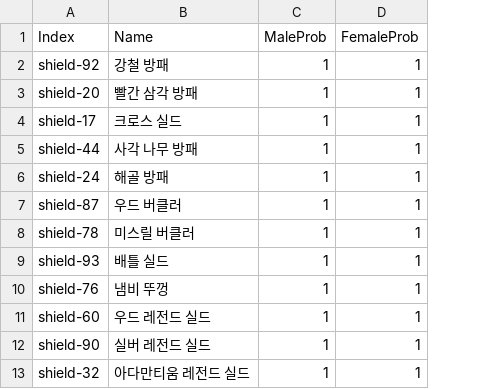
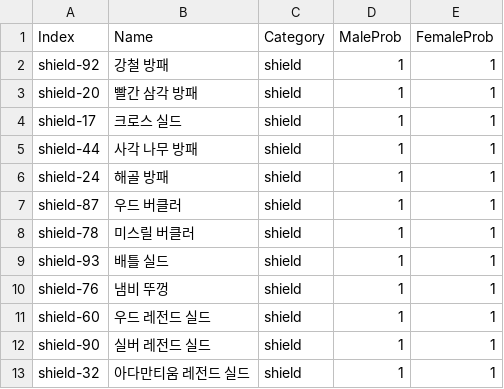
Before and after one commit to dek0058/MScannot206Server, a CSV file: data/CreateCharacterSubWeapon.csv, drawn as a sheet; only a part is shown; the diff names each change by its address in the sheet, - before the commit and + after, or states it on an @@ line.

Commit message:
subtype -> category 변경 및 추가

```diff
--- a/data/CreateCharacterSubWeapon.csv
+++ b/data/CreateCharacterSubWeapon.csv
+column C (Category), rows 2-13: all shield
```
Also changed, not shown: 3 other files.
